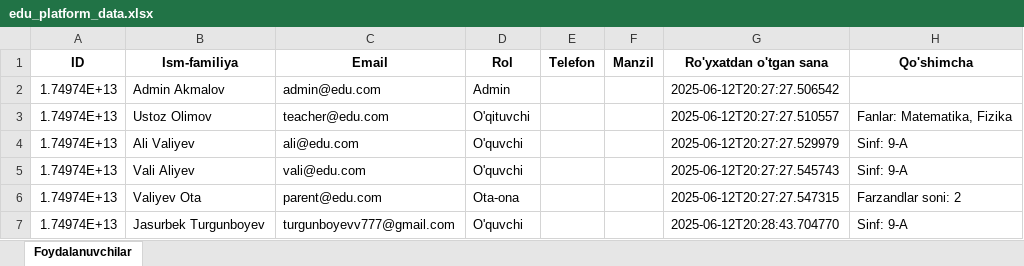
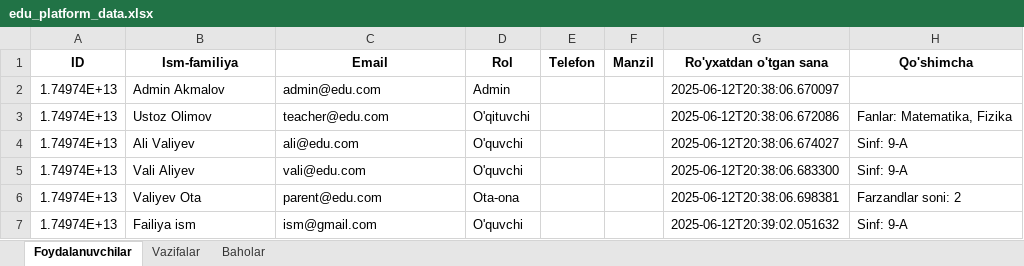
Before and after one commit to turgunboyevv/python_task, an Excel workbook: edu_platform_data.xlsx, sheet Foydalanuvchilar, drawn as a sheet; values as stored, in another font and other column widths than the file's, no borders; the diff names each change by its address in the sheet, - before the commit and + after, or states it on an @@ line.

```diff
--- a/edu_platform_data.xlsx (sheet Foydalanuvchilar)
+++ b/edu_platform_data.xlsx (sheet Foydalanuvchilar)
+sheet tab: Vazifalar
+sheet tab: Baholar
-G2 (Ro'yxatdan o'tgan sana): 2025-06-12T20:27:27.506542
+G2 (Ro'yxatdan o'tgan sana): 2025-06-12T20:38:06.670097
-G3 (Ro'yxatdan o'tgan sana): 2025-06-12T20:27:27.510557
+G3 (Ro'yxatdan o'tgan sana): 2025-06-12T20:38:06.672086
-G4 (Ro'yxatdan o'tgan sana): 2025-06-12T20:27:27.529979
+G4 (Ro'yxatdan o'tgan sana): 2025-06-12T20:38:06.674027
-G5 (Ro'yxatdan o'tgan sana): 2025-06-12T20:27:27.545743
+G5 (Ro'yxatdan o'tgan sana): 2025-06-12T20:38:06.683300
-G6 (Ro'yxatdan o'tgan sana): 2025-06-12T20:27:27.547315
+G6 (Ro'yxatdan o'tgan sana): 2025-06-12T20:38:06.698381
-B7 (Ism-familiya): Jasurbek Turgunboyev
+B7 (Ism-familiya): Failiya ism
-C7 (Email): turgunboyevv777@gmail.com
+C7 (Email): ism@gmail.com
-G7 (Ro'yxatdan o'tgan sana): 2025-06-12T20:28:43.704770
+G7 (Ro'yxatdan o'tgan sana): 2025-06-12T20:39:02.051632
```
Also changed, not shown: 9 other files.
